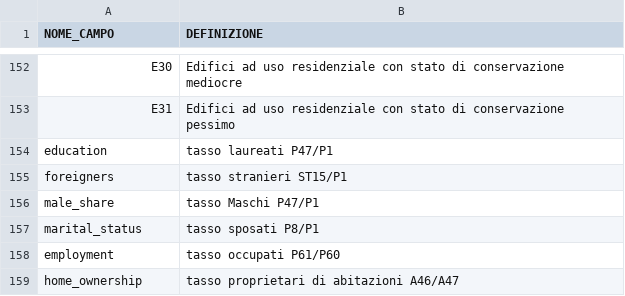
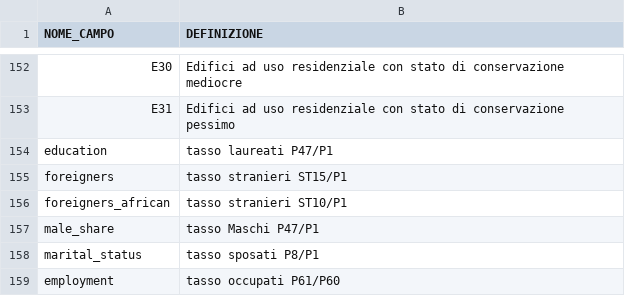
Before and after one commit to gabrielepinto/dati-sezioni-elettorali, a CSV file: dati_censimento_sezione_elettorale/tracciato_variabili_2011.csv, drawn as a sheet; only a part is shown, gaps mark what is left out; the shorter side is filled out with more unchanged rows.

Commit message:
corretto nomi variabili dei dati del censimento

```diff
--- a/dati_censimento_sezione_elettorale/tracciato_variabili_2011.csv
+++ b/dati_censimento_sezione_elettorale/tracciato_variabili_2011.csv
@@ -155,2 +155,3 @@ education,tasso laureati P47/P1
 foreigners,tasso stranieri ST15/P1
+foreigners_african,tasso stranieri ST10/P1
 male_share,tasso Maschi P47/P1
```
Also changed, not shown: dati_censimento_sezione_elettorale/dati_censimento_interpolati_bologna2011.csv, dati_censimento_sezione_elettorale/dati_censimento_interpolati_firenze2011.csv, 10 other files.
